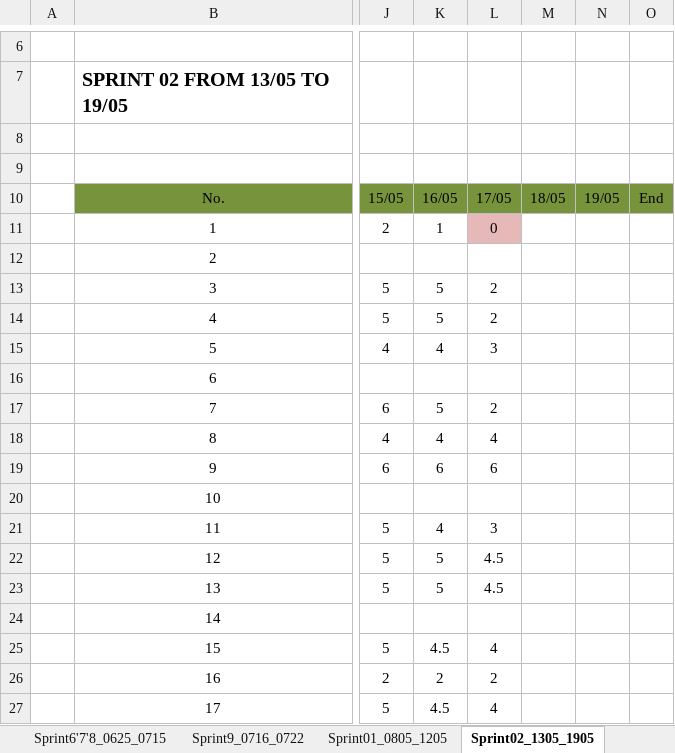
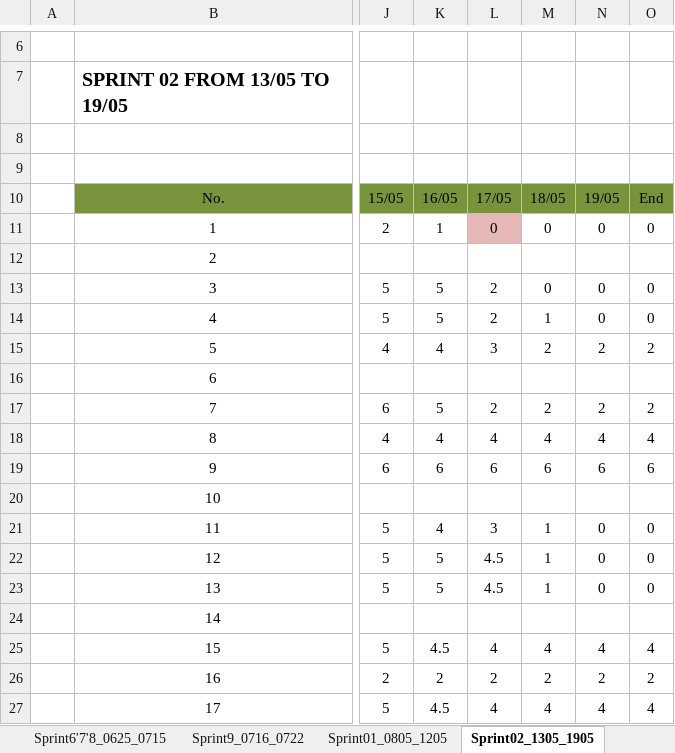
Before and after one commit to haima24/oats-project, an Excel workbook: Documents/ProductBackLog/Capstone_Group6_ProductBackLog_SprintTaskList.xlsx, sheet Sprint02_1305_1905, drawn as a sheet; only a part is shown, gaps mark what is left out; values as stored, in another font and other column widths than the file's, no borders; table styles not drawn; the diff covers the shown part only; the diff names each change by its address in the sheet, - before the commit and + after, or states it on an @@ line.

```diff
--- a/Documents/ProductBackLog/Capstone_Group6_ProductBackLog_SprintTaskList.xlsx (sheet Sprint02_1305_1905)
+++ b/Documents/ProductBackLog/Capstone_Group6_ProductBackLog_SprintTaskList.xlsx (sheet Sprint02_1305_1905)
-M11: (empty)
+M11: 0
-N11: (empty)
+N11: 0
-O11: (empty)
+O11: 0
-M13: (empty)
+M13: 0
-N13:N14: (empty)
+N13:N14: 0
-O13:O14: (empty)
+O13:O14: 0
-M14: (empty)
+M14: 1
-M15: (empty)
+M15: 2
-N15: (empty)
+N15: 2
-O15: (empty)
+O15: 2
-M17: (empty)
+M17: 2
-N17: (empty)
+N17: 2
-O17: (empty)
+O17: 2
-M18: (empty)
+M18: 4
-N18: (empty)
+N18: 4
-O18: (empty)
+O18: 4
-M19: (empty)
+M19: 6
-N19: (empty)
+N19: 6
-O19: (empty)
+O19: 6
-M21:M23: (empty)
+M21:M23: 1
-N21:N23: (empty)
+N21:N23: 0
-O21:O23: (empty)
+O21:O23: 0
-M25: (empty)
+M25: 4
-N25: (empty)
+N25: 4
-O25: (empty)
+O25: 4
-M26: (empty)
+M26: 2
-N26: (empty)
+N26: 2
-O26: (empty)
+O26: 2
-M27: (empty)
+M27: 4
-N27: (empty)
+N27: 4
-O27: (empty)
+O27: 4
```
Also changed, not shown: 3 edited cells elsewhere in this sheet, other sheet tabs.
